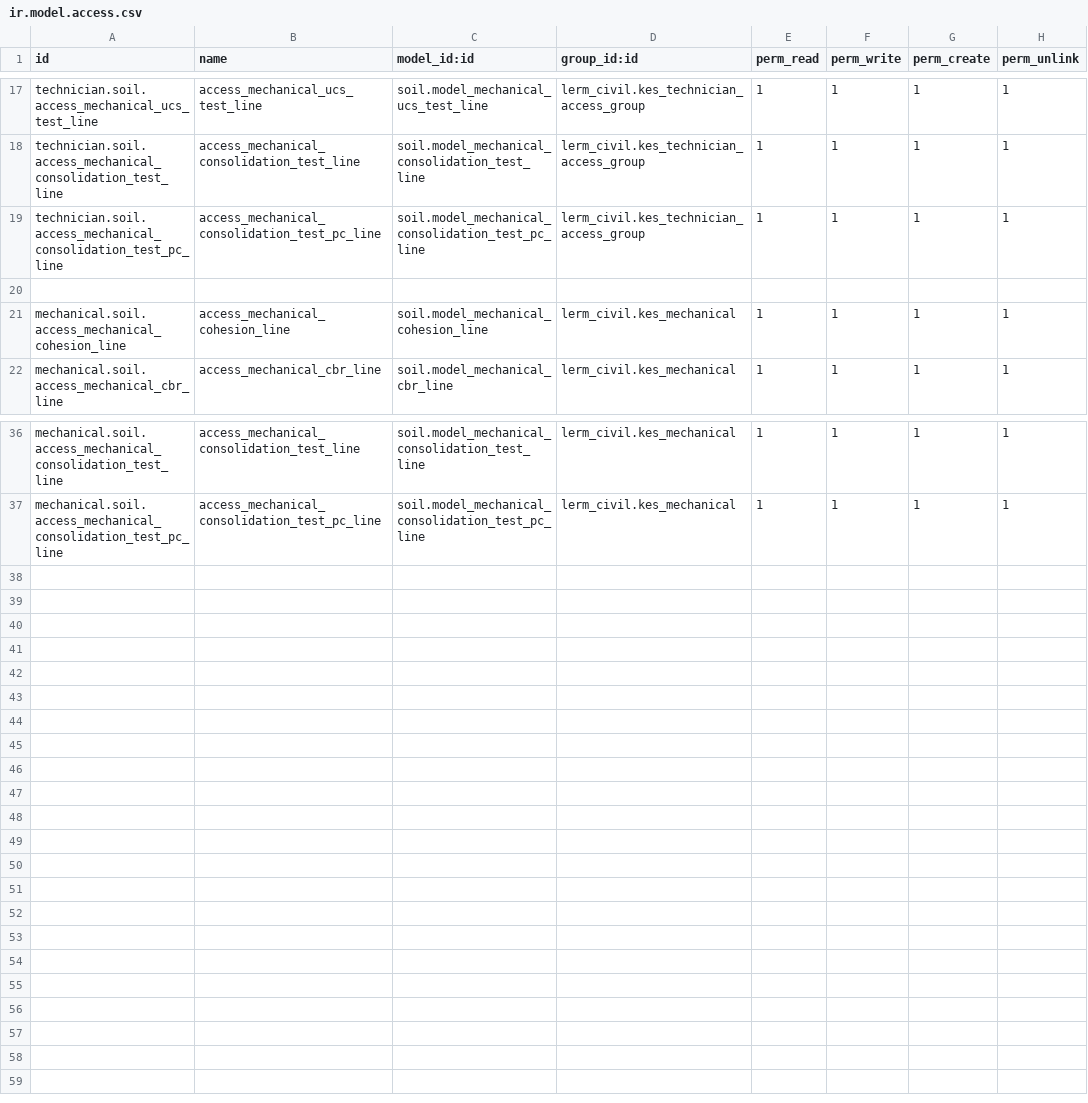
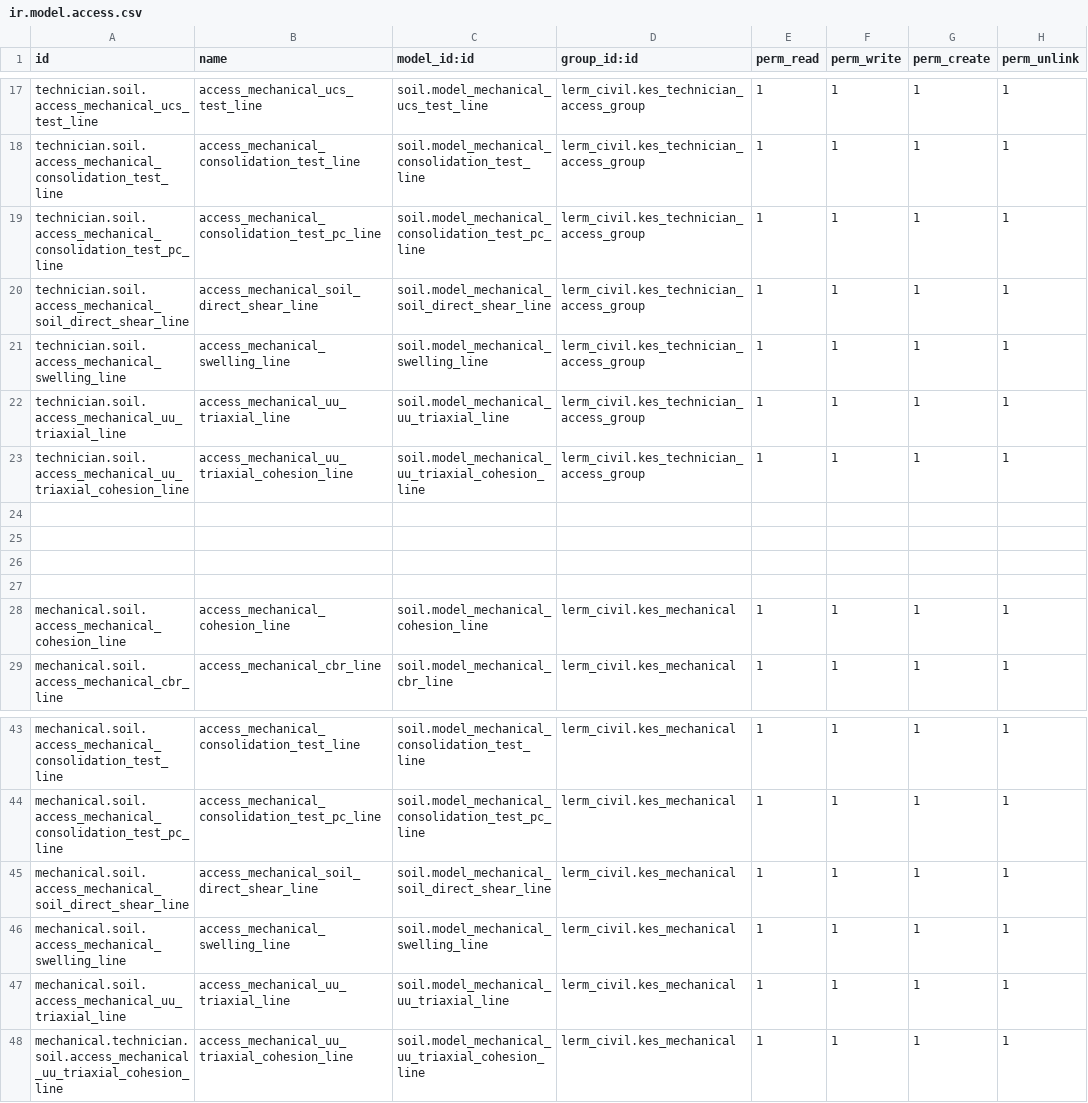
Before and after one commit to Usman-Shaikhnag/lerm_civil_products, a CSV file: soil/security/ir.model.access.csv, drawn as a sheet; only a part is shown, gaps mark what is left out; the diff names each change by its address in the sheet, - before the commit and + after, or states it on an @@ line.

Commit message:
SOIL

```diff
--- a/soil/security/ir.model.access.csv
+++ b/soil/security/ir.model.access.csv
+row 20: technician.soil.access_mechanical_soil_direct_shear_line | access_mechanical_soil_direct_shear_line | soil.model_mechanical_soil_direct_shear_line | lerm_civil.kes_technician_access_group | 1 | 1 | 1 | 1
+row 21: technician.soil.access_mechanical_swelling_line | access_mechanical_swelling_line | soil.model_mechanical_swelling_line | lerm_civil.kes_technician_access_group | 1 | 1 | 1 | 1
+row 22: technician.soil.access_mechanical_uu_triaxial_line | access_mechanical_uu_triaxial_line | soil.model_mechanical_uu_triaxial_line | lerm_civil.kes_technician_access_group | 1 | 1 | 1 | 1
+row 23: technician.soil.access_mechanical_uu_triaxial_cohesion_line | access_mechanical_uu_triaxial_cohesion_line | soil.model_mechanical_uu_triaxial_cohesion_line | lerm_civil.kes_technician_access_group | 1 | 1 | 1 | 1
+row 24: (empty)
+row 25: (empty)
+row 26: (empty)
+row 45: mechanical.soil.access_mechanical_soil_direct_shear_line | access_mechanical_soil_direct_shear_line | soil.model_mechanical_soil_direct_shear_line | lerm_civil.kes_mechanical | 1 | 1 | 1 | 1
+row 46: mechanical.soil.access_mechanical_swelling_line | access_mechanical_swelling_line | soil.model_mechanical_swelling_line | lerm_civil.kes_mechanical | 1 | 1 | 1 | 1
+row 47: mechanical.soil.access_mechanical_uu_triaxial_line | access_mechanical_uu_triaxial_line | soil.model_mechanical_uu_triaxial_line | lerm_civil.kes_mechanical | 1 | 1 | 1 | 1
+row 48: mechanical.technician.soil.access_mechanical_uu_triaxial_cohesion_line | access_mechanical_uu_triaxial_cohesion_line | soil.model_mechanical_uu_triaxial_cohesion_line | lerm_civil.kes_mechanical | 1 | 1 | 1 | 1
```
Also changed, not shown: 2 other files.
